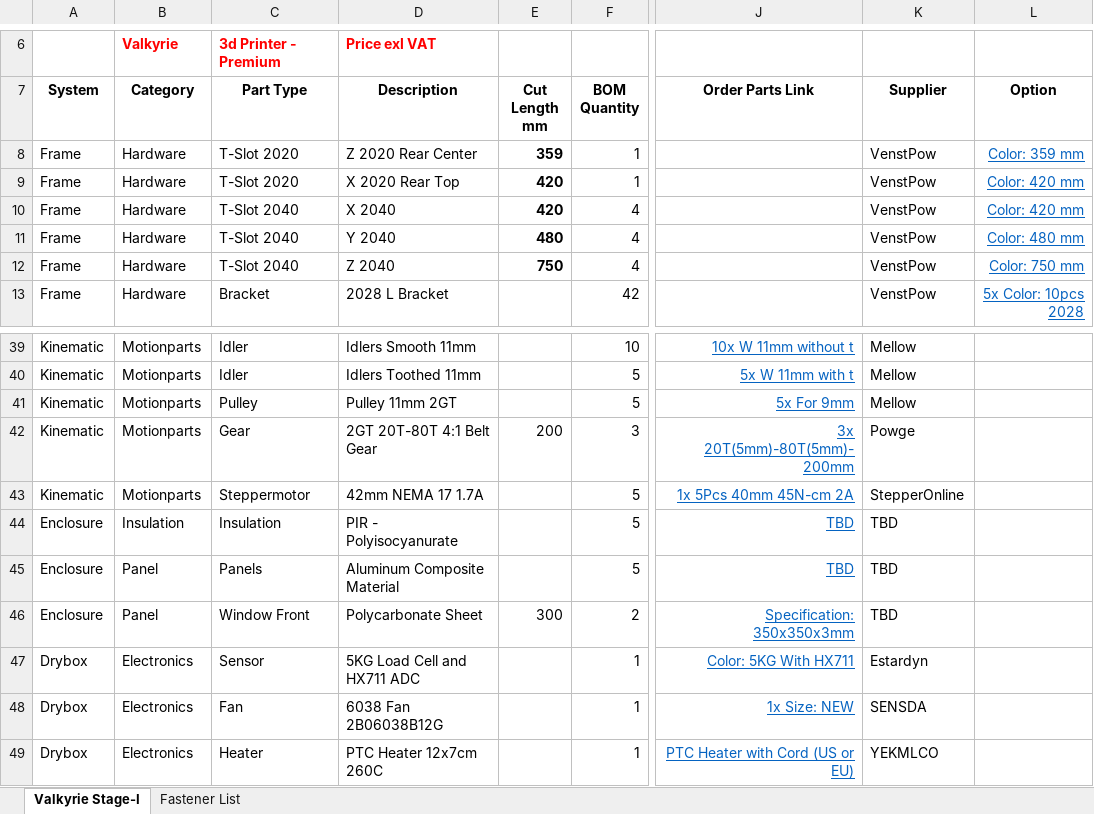
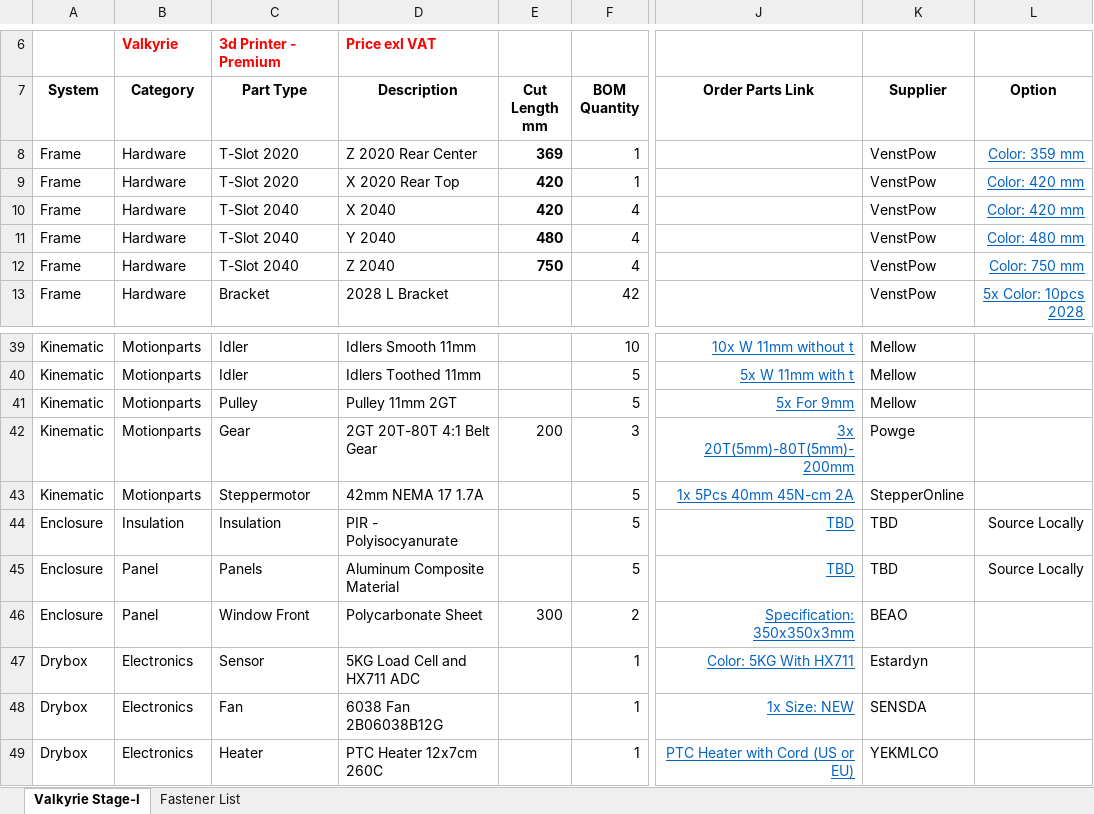
Before and after one commit to RoyBerntsenDesign/Project-Valkyrie, an Excel workbook: Document Library/Bill Of Materials/Valkyrie BOM V 0.9.4.xlsx, sheet Valkyrie Stage-I, drawn as a sheet; only a part is shown, gaps mark what is left out; values as stored, in another font and other column widths than the file's, no borders; charts and pictures and table styles not drawn; the diff names each change by its address in the sheet, - before the commit and + after, or states it on an @@ line.

```diff
--- a/Document Library/Bill Of Materials/Valkyrie BOM V 0.9.4.xlsx (sheet Valkyrie Stage-I)
+++ b/Document Library/Bill Of Materials/Valkyrie BOM V 0.9.4.xlsx (sheet Valkyrie Stage-I)
-E8 (Cut Length mm): 359
+E8 (Cut Length mm): 369
-L44:L45 (Option): (empty)
+L44:L45 (Option): Source Locally
-K46 (Supplier): TBD
+K46 (Supplier): BEAO
```
Also changed, not shown: 4 other files.
